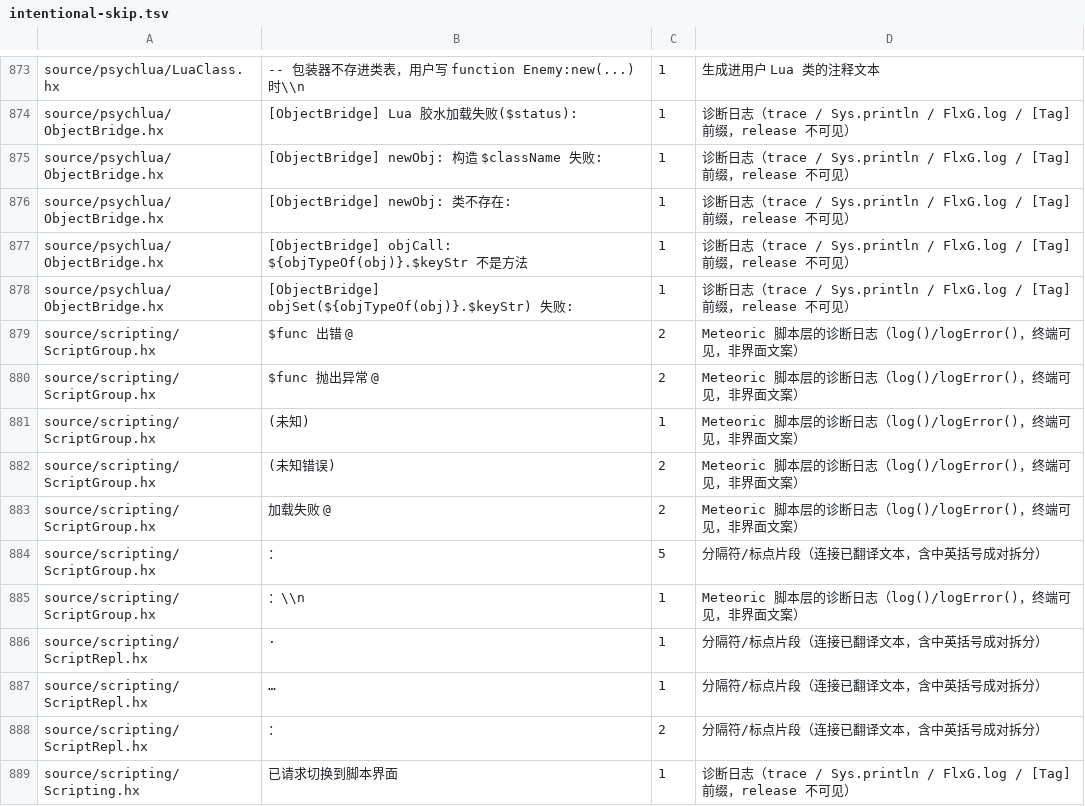
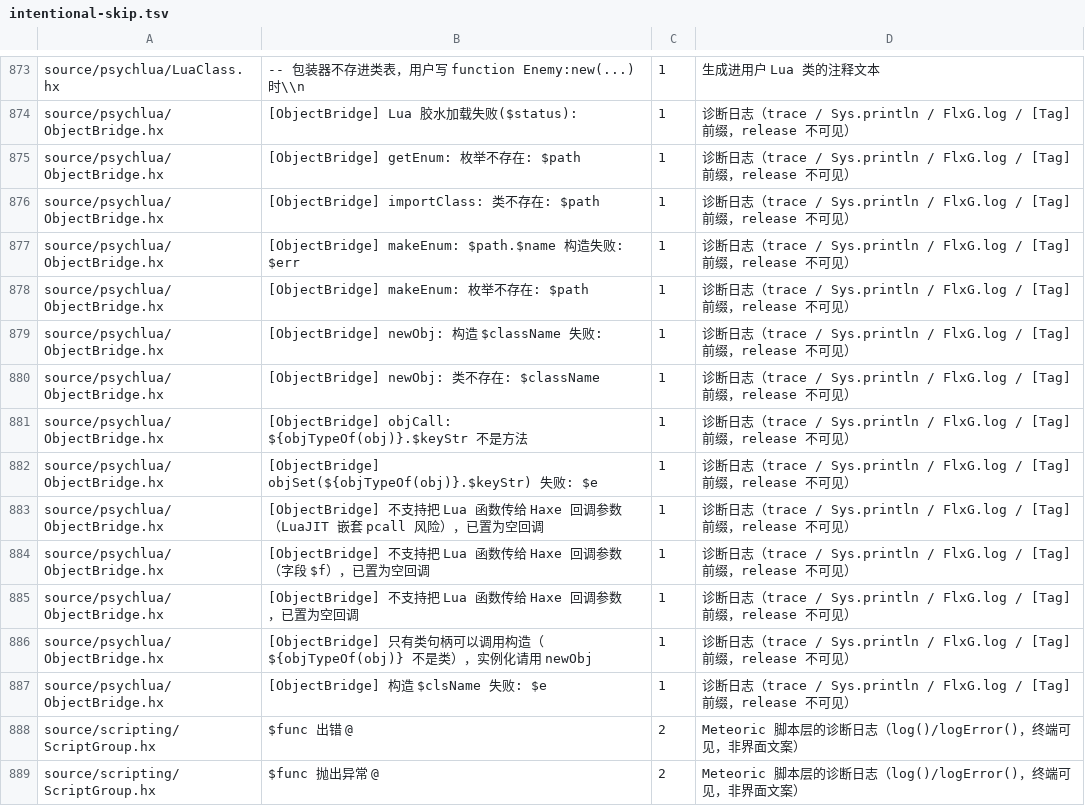
Before and after one commit to Bonus-XK/FNF-MeteoricEngine, a TSV file: tools/i18n/intentional-skip.tsv, drawn as a sheet; only a part is shown, gaps mark what is left out; the shorter side is filled out with more unchanged rows.

Commit message:
feat(lua): HScript 同款 import + class 继承 Haxe 类 —— 脚本能力再追一档
- import() 升级：Haxe 类绑定全局（自动末段短名）、别名、包懒解析（'pkg.*'）；
  旧 Lua 库文件导入语义不变。内部经 __hx_import_route 路由（状态无关闭包），
  GLUE 顶部捕获宿主旧 import 闭包，per-script 导入状态得以保留
- 类句柄 __call：Foo(...) 直接构造
- LuaClass 支持继承 Haxe 类：Class.new('X', 类句柄) → 实例持真对象（__hxobj），
  读属性 Lua 类链优先 Haxe 兜底，写属性自动写穿（Haxe 侧存在的字段写 Haxe）；
  引擎主动回调的虚方法不进 Lua（架构限制，文档写明）
- getEnum/makeEnum：resolveEnum 失败回退保活映射（键 = hxcpp 运行时类型路径，
  如 backend.Countdown）；枚举成员经 Type.createEnum 读取
- objKeys 支持 Map（keys() 迭代器，hxcpp 不允许 for-in Dynamic 已绕开）
- 【架构性放弃】Lua 函数传 Haxe 回调参数：桥接回调在任意 Haxe 时机被调用绕开
  luaCallDepth 嵌套防护，实测 LuaJIT 栈堆损坏 SEGV（真机复现）→ 传函数参数
  安全置空 + 诊断；带回调逻辑用 runHaxeCodeObj
- 修复 hxcpp 深坑（注释在案）：对枚举对象 Reflect/getClass SEGV（标记式路由绕开）、
  ObjectMap 哈希枚举值 SEGV（TEnum 跳过反向索引）、TEnum 模式匹配须用 switch
- 真机验证 10 组全过零崩溃（测试脚本 os.exit 自动退出，无残留进程）；
  三门禁通过（contract lua_unique 238→243）

```diff
--- a/tools/i18n/intentional-skip.tsv
+++ b/tools/i18n/intentional-skip.tsv
@@ -876,6 +876,15 @@ source/psychlua/LuaClass.hx	    -- 包装器不存进类表，用户写 function
 source/psychlua/ObjectBridge.hx	[ObjectBridge] Lua 胶水加载失败($status): 	1	诊断日志（trace / Sys.println / FlxG.log / [Tag] 前缀，release 不可见）
+source/psychlua/ObjectBridge.hx	[ObjectBridge] getEnum: 枚举不存在: $path	1	诊断日志（trace / Sys.println / FlxG.log / [Tag] 前缀，release 不可见）
+source/psychlua/ObjectBridge.hx	[ObjectBridge] importClass: 类不存在: $path	1	诊断日志（trace / Sys.println / FlxG.log / [Tag] 前缀，release 不可见）
+source/psychlua/ObjectBridge.hx	[ObjectBridge] makeEnum: $path.$name 构造失败: $err	1	诊断日志（trace / Sys.println / FlxG.log / [Tag] 前缀，release 不可见）
+source/psychlua/ObjectBridge.hx	[ObjectBridge] makeEnum: 枚举不存在: $path	1	诊断日志（trace / Sys.println / FlxG.log / [Tag] 前缀，release 不可见）
 source/psychlua/ObjectBridge.hx	[ObjectBridge] newObj: 构造 $className 失败: 	1	诊断日志（trace / Sys.println / FlxG.log / [Tag] 前缀，release 不可见）
-source/psychlua/ObjectBridge.hx	[ObjectBridge] newObj: 类不存在: 	1	诊断日志（trace / Sys.println / FlxG.log / [Tag] 前缀，release 不可见）
+source/psychlua/ObjectBridge.hx	[ObjectBridge] newObj: 类不存在: $className	1	诊断日志（trace / Sys.println / FlxG.log / [Tag] 前缀，release 不可见）
 source/psychlua/ObjectBridge.hx	[ObjectBridge] objCall: ${objTypeOf(obj)}.$keyStr 不是方法	1	诊断日志（trace / Sys.println / FlxG.log / [Tag] 前缀，release 不可见）
-source/psychlua/ObjectBridge.hx	[ObjectBridge] objSet(${objTypeOf(obj)}.$keyStr) 失败: 	1	诊断日志（trace / Sys.println / FlxG.log / [Tag] 前缀，release 不可见）
+source/psychlua/ObjectBridge.hx	[ObjectBridge] objSet(${objTypeOf(obj)}.$keyStr) 失败: $e	1	诊断日志（trace / Sys.println / FlxG.log / [Tag] 前缀，release 不可见）
+source/psychlua/ObjectBridge.hx	[ObjectBridge] 不支持把 Lua 函数传给 Haxe 回调参数（LuaJIT 嵌套 pcall 风险），已置为空回调	1	诊断日志（trace / Sys.println / FlxG.log / [Tag] 前缀，release 不可见）
+source/psychlua/ObjectBridge.hx	[ObjectBridge] 不支持把 Lua 函数传给 Haxe 回调参数（字段 $f），已置为空回调	1	诊断日志（trace / Sys.println / FlxG.log / [Tag] 前缀，release 不可见）
+source/psychlua/ObjectBridge.hx	[ObjectBridge] 不支持把 Lua 函数传给 Haxe 回调参数，已置为空回调	1	诊断日志（trace / Sys.println / FlxG.log / [Tag] 前缀，release 不可见）
+source/psychlua/ObjectBridge.hx	[ObjectBridge] 只有类句柄可以调用构造（${objTypeOf(obj)} 不是类），实例化请用 newObj	1	诊断日志（trace / Sys.println / FlxG.log / [Tag] 前缀，release 不可见）
+source/psychlua/ObjectBridge.hx	[ObjectBridge] 构造 $clsName 失败: $e	1	诊断日志（trace / Sys.println / FlxG.log / [Tag] 前缀，release 不可见）
 source/scripting/ScriptGroup.hx	$func 出错 @ 	2	Meteoric 脚本层的诊断日志（log()/logError()，终端可见，非界面文案）
```
